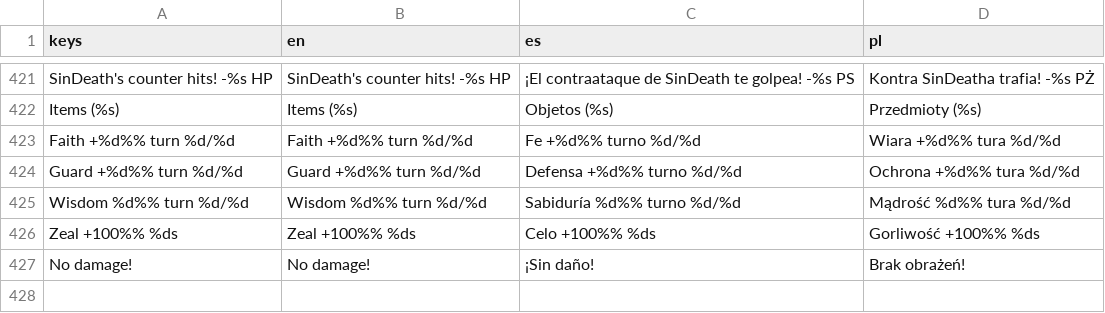
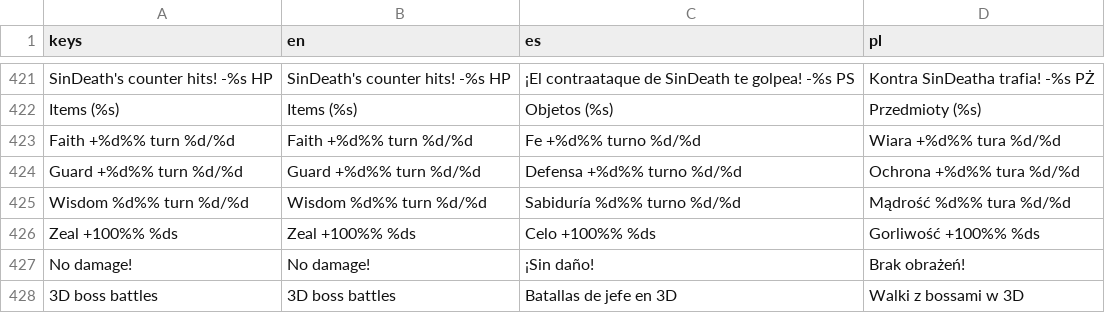
Before and after one commit to veritasvanguardvv/apologion, a CSV file: General/translations/strings.csv, drawn as a sheet; only a part is shown, gaps mark what is left out; the diff names each change by its address in the sheet, - before the commit and + after, or states it on an @@ line.

Commit message:
Settings: '3D boss battles' toggle (default on, saved; EN/ES/PL)

```diff
--- a/General/translations/strings.csv
+++ b/General/translations/strings.csv
+row 428: 3D boss battles | 3D boss battles | Batallas de jefe en 3D | Walki z bossami w 3D
```
Also changed, not shown: 5 other files.
